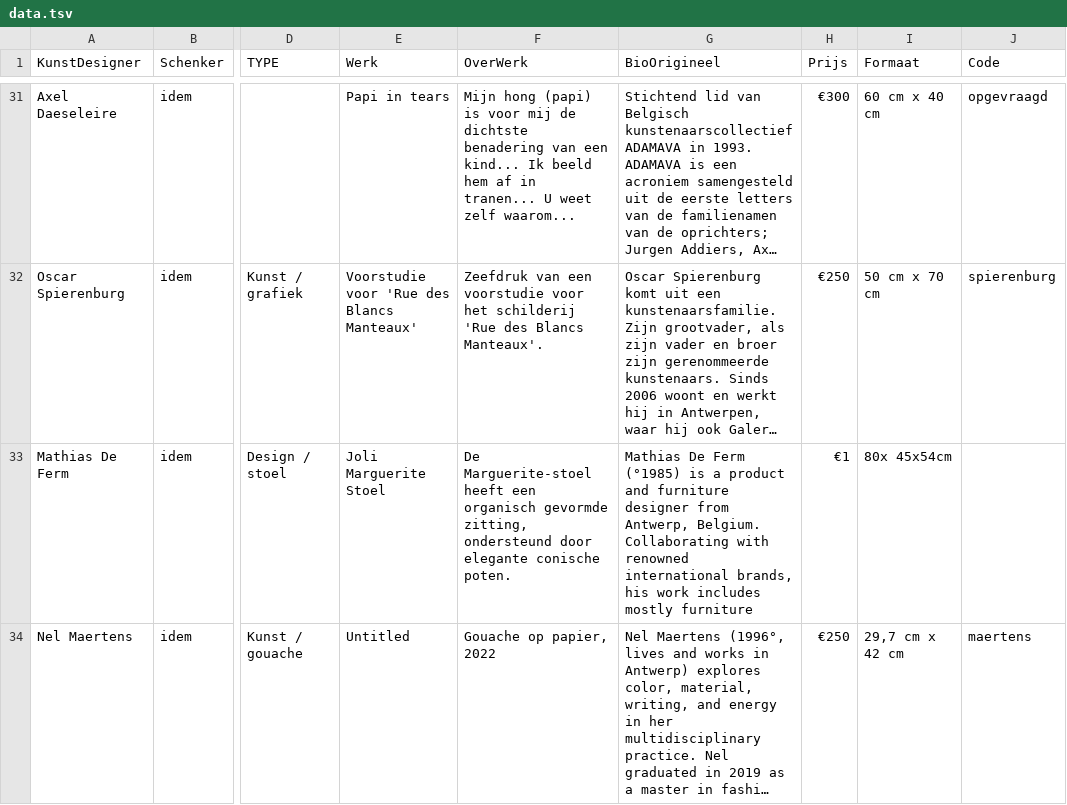
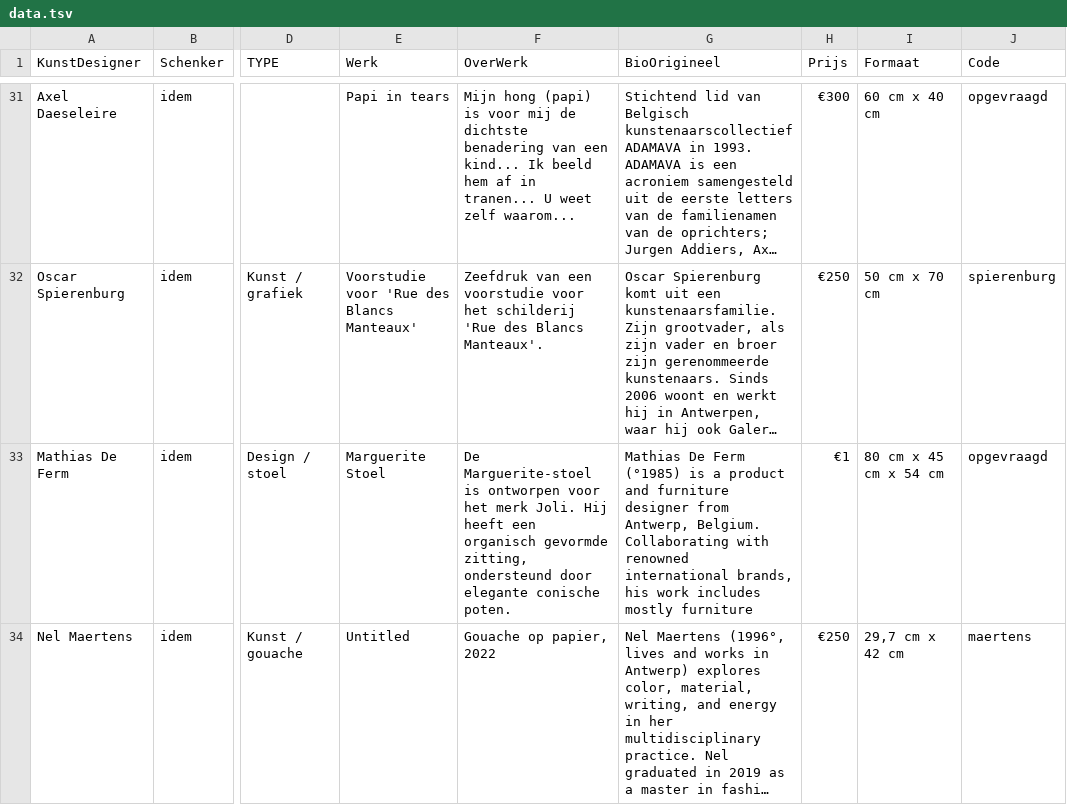
Before and after one commit to pbertels/artdesign, a TSV file: data.tsv, drawn as a sheet; only a part is shown, gaps mark what is left out; long unchanged cells end in …; the diff names each change by its address in the sheet, - before the commit and + after, or states it on an @@ line.

Commit message:
update data

```diff
--- a/data.tsv
+++ b/data.tsv
-E33 (Werk): Joli Marguerite Stoel
+E33 (Werk): Marguerite Stoel
-F33 (OverWerk): De Marguerite-stoel heeft een…
+F33 (OverWerk): De Marguerite-stoel is ontworpen voor het merk Joli. Hij heeft een…
-I33 (Formaat): 80x 45x54cm
+I33 (Formaat): 80 cm x 45 cm x 54 cm
-J33 (Code): (empty)
+J33 (Code): opgevraagd
```
